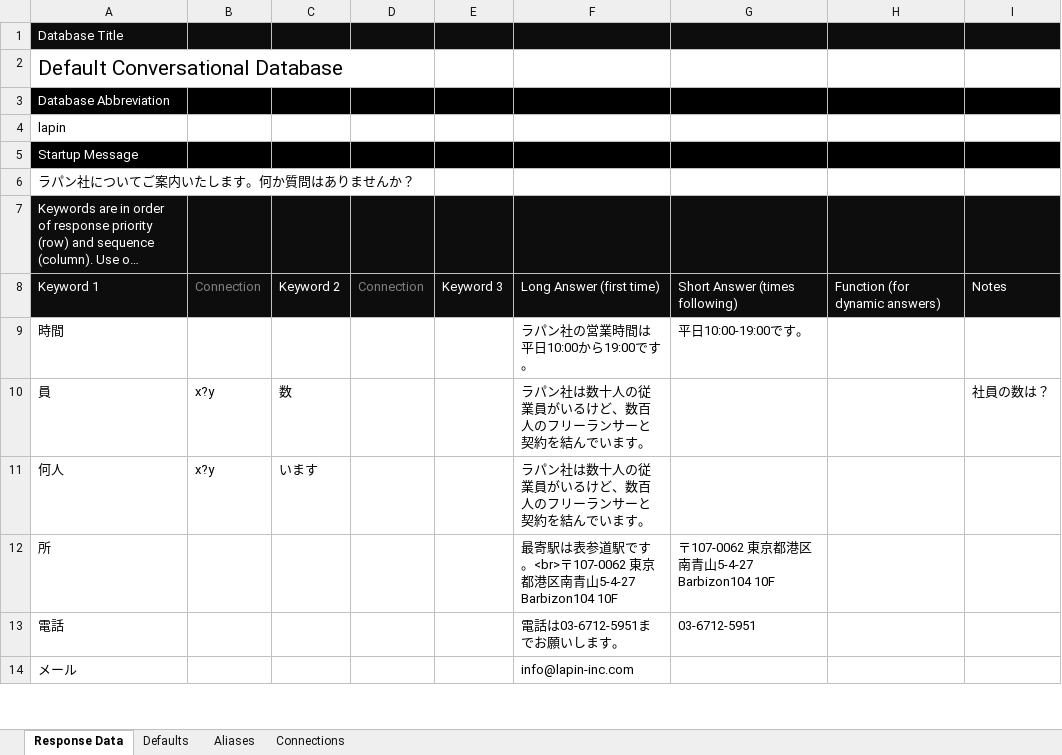
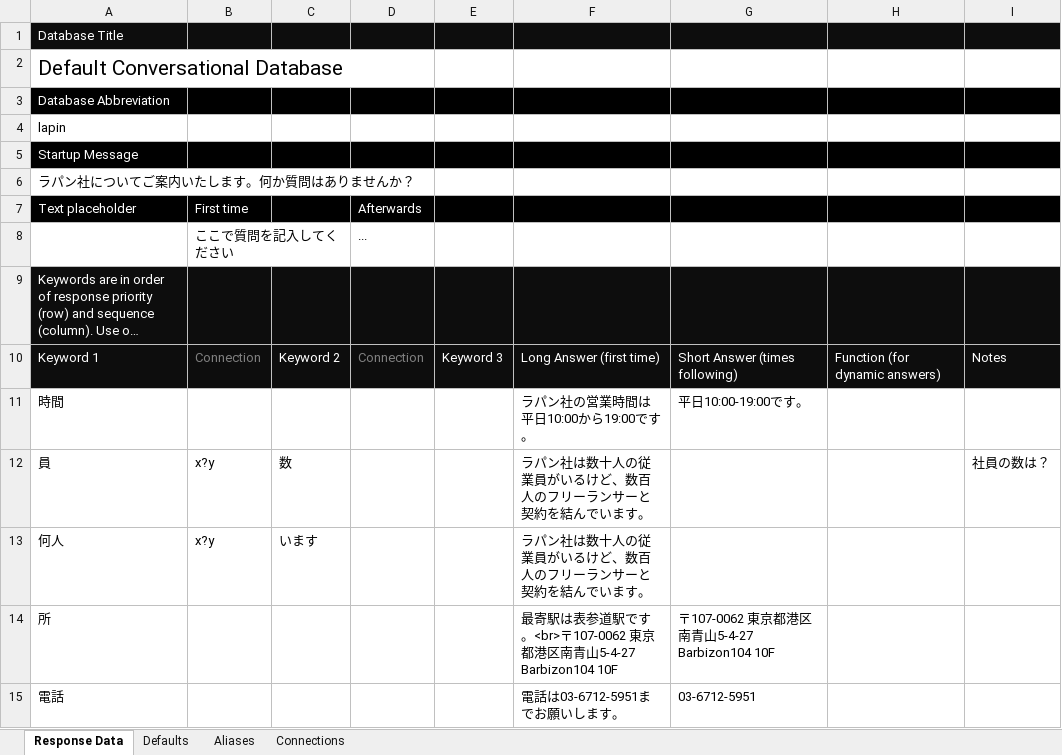
Before and after one commit to HG-Dev/lapin-cb, an Excel workbook: Excel-DB/LapinHomepageDB.xlsx, sheet Response Data, drawn as a sheet; only a part is shown; the shorter side is filled out with more unchanged rows; long unchanged cells end in …; values as stored, in another font and other column widths than the file's, no borders; the diff names each change by its address in the sheet, - before the commit and + after, or states it on an @@ line.

```diff
--- a/Excel-DB/LapinHomepageDB.xlsx (sheet Response Data)
+++ b/Excel-DB/LapinHomepageDB.xlsx (sheet Response Data)
+row 7: Text placeholder | First time |  | Afterwards
+row 8:  | ここで質問を記入してください |  | ...
```
Also changed, not shown: Excel-DB/ConversationDB.xlsx, Excel-DB/Template and Macro.xlsm, 7 other files.
